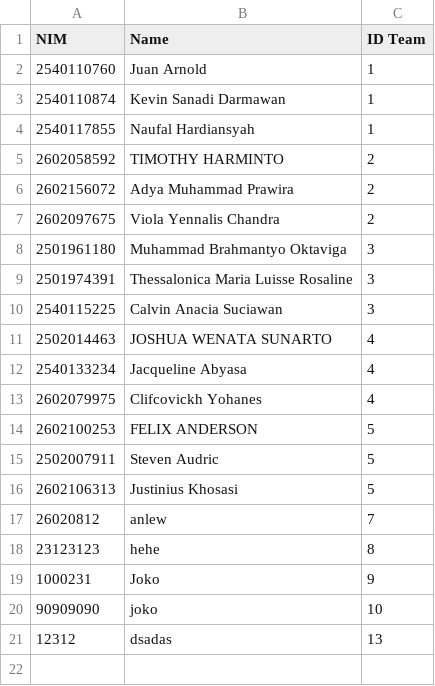
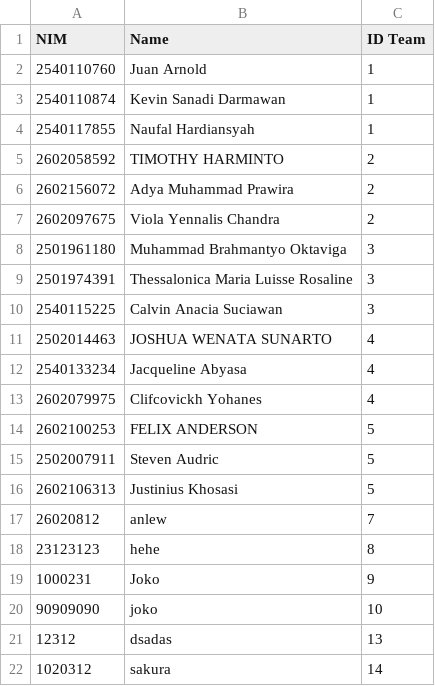
Before and after one commit to Charmender004/GSLCOOP, a CSV file: Hackathon_OOP_GSLC/user.csv, drawn as a sheet; the diff names each change by its address in the sheet, - before the commit and + after, or states it on an @@ line.

```diff
--- a/Hackathon_OOP_GSLC/user.csv
+++ b/Hackathon_OOP_GSLC/user.csv
+row 22: 1020312 | sakura | 14
```
Also changed, not shown: 6 other files.
